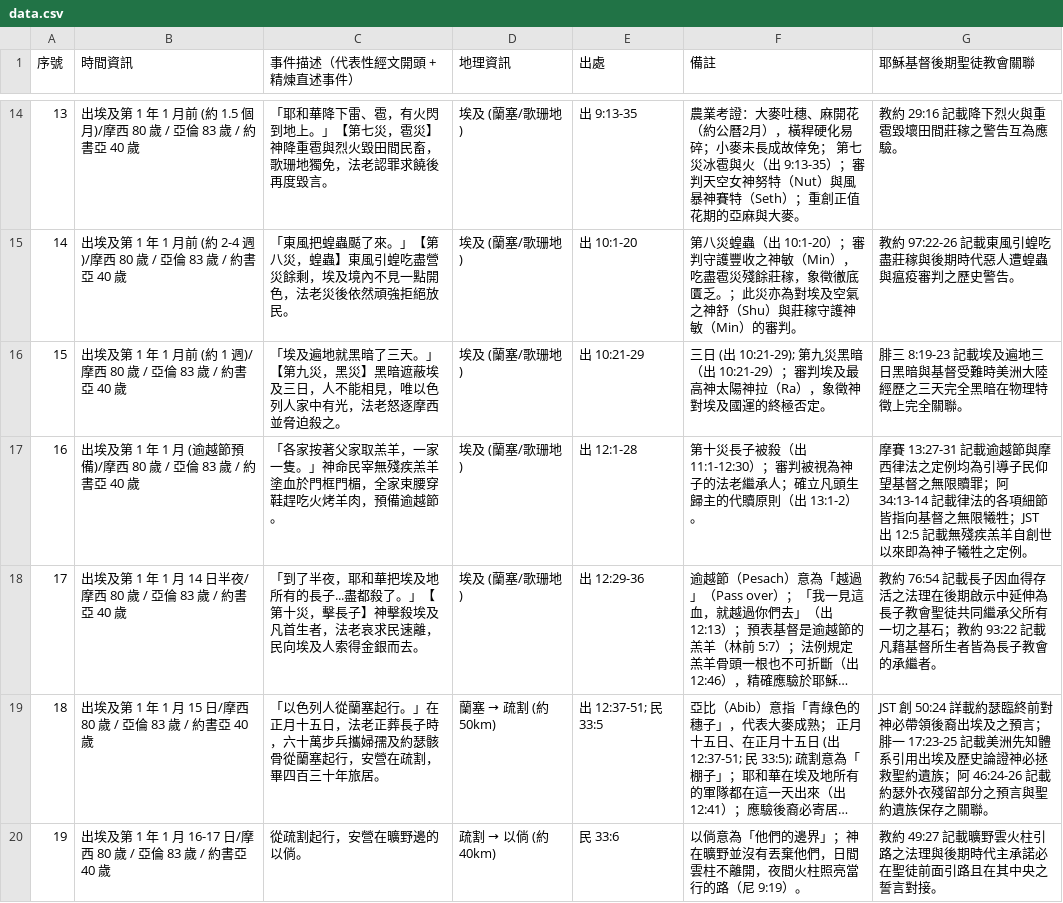
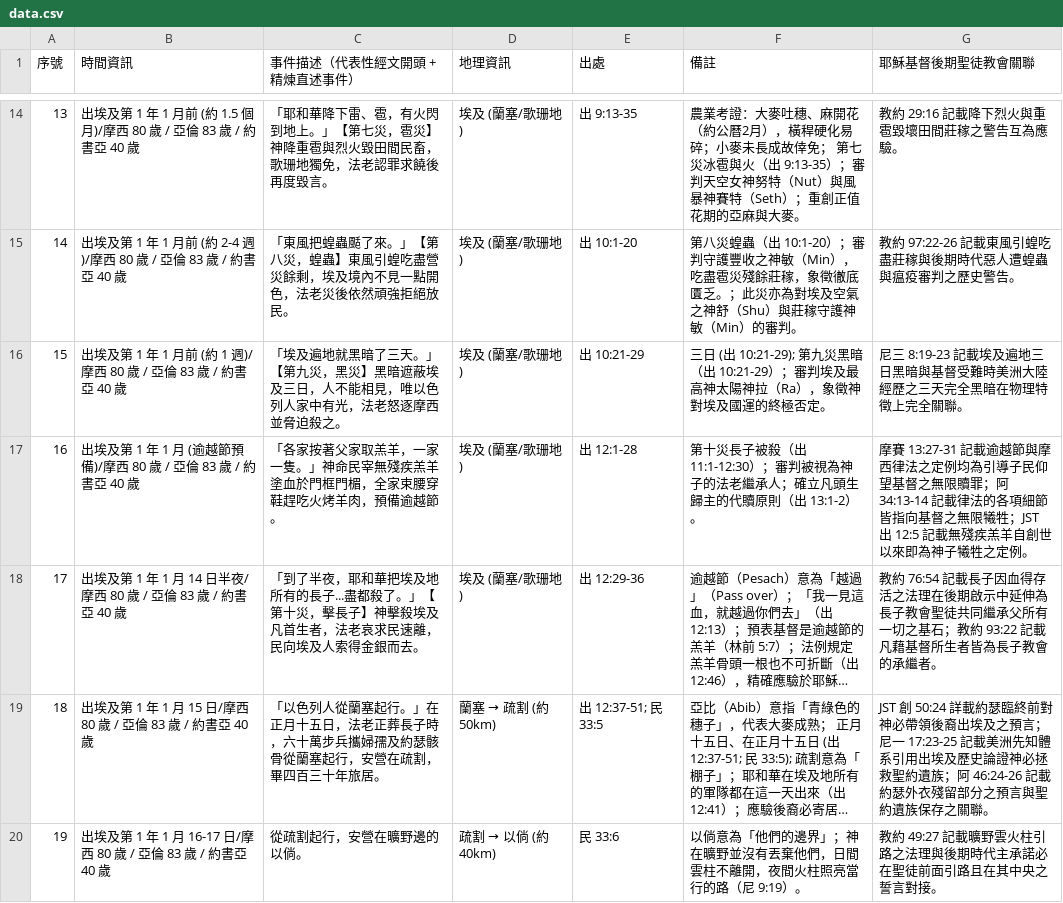
Before and after one commit to Kunbao-chen/bible-map, a CSV file: Exodus/data.csv, drawn as a sheet; only a part is shown, gaps mark what is left out; long unchanged cells end in …; the diff covers the shown part only; the diff names each change by its address in the sheet, - before the commit and + after, or states it on an @@ line.

Commit message:
Update data.csv

```diff
--- a/Exodus/data.csv
+++ b/Exodus/data.csv
-G16 (耶穌基督後期聖徒教會關聯): 腓三 8:19-23 記…
+G16 (耶穌基督後期聖徒教會關聯): 尼三 8:19-23 記…
-G19 (耶穌基督後期聖徒教會關聯): …之預言；腓一 17:23-25 記…
+G19 (耶穌基督後期聖徒教會關聯): …之預言；尼一 17:23-25 記…
```
Also changed, not shown: 9 edited cells elsewhere in this file.
